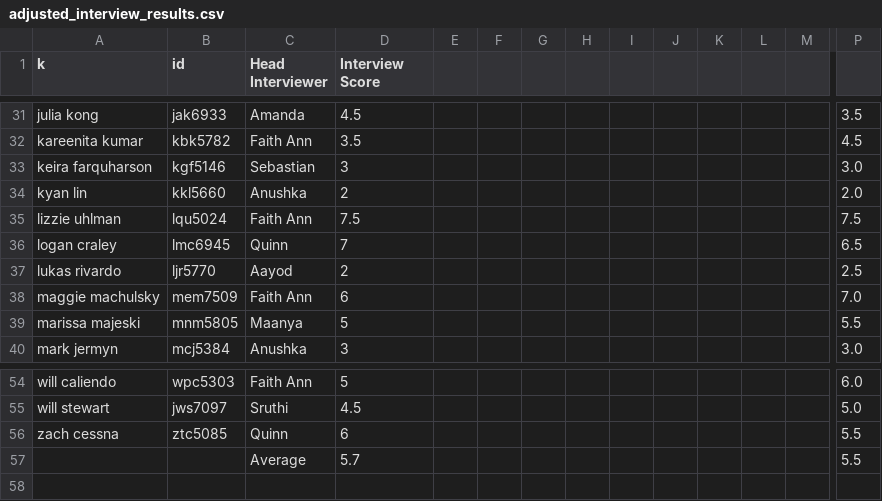
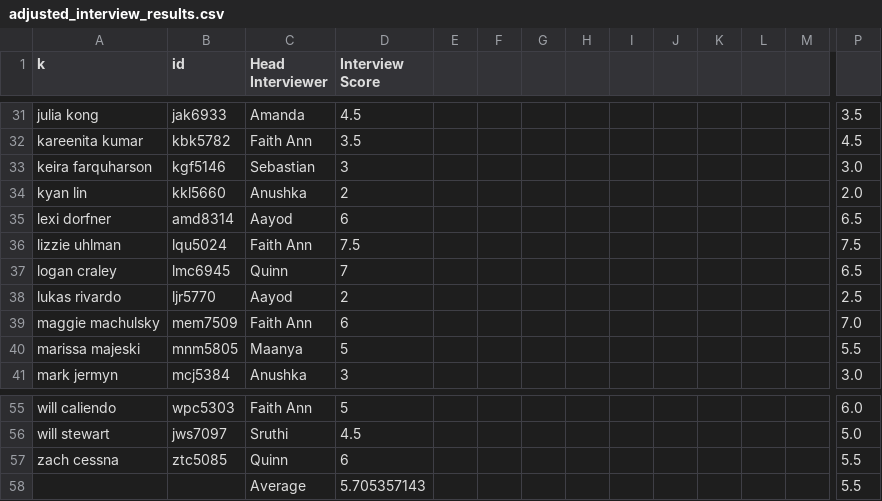
Before and after one commit to CalebMowery04/Rush-Database, a CSV file: real_data/adjusted_interview_results.csv, drawn as a sheet; only a part is shown, gaps mark what is left out; addresses are those after the commit; rows hold the shown columns only; the diff names each change by its address in the sheet, - before the commit and + after, or states it on an @@ line.

Commit message:
new interview scores

```diff
--- a/real_data/adjusted_interview_results.csv
+++ b/real_data/adjusted_interview_results.csv
+row 35: lexi dorfner | amd8314 | Aayod | 6 |  |  |  |  |  |  |  |  |  | 6.5
-D58 (Interview Score): 5.7
+D58 (Interview Score): 5.705357143
```
Also changed, not shown: real_data/db_final_final.csv, real_data/interview_scoring.csv, 2 other files.
